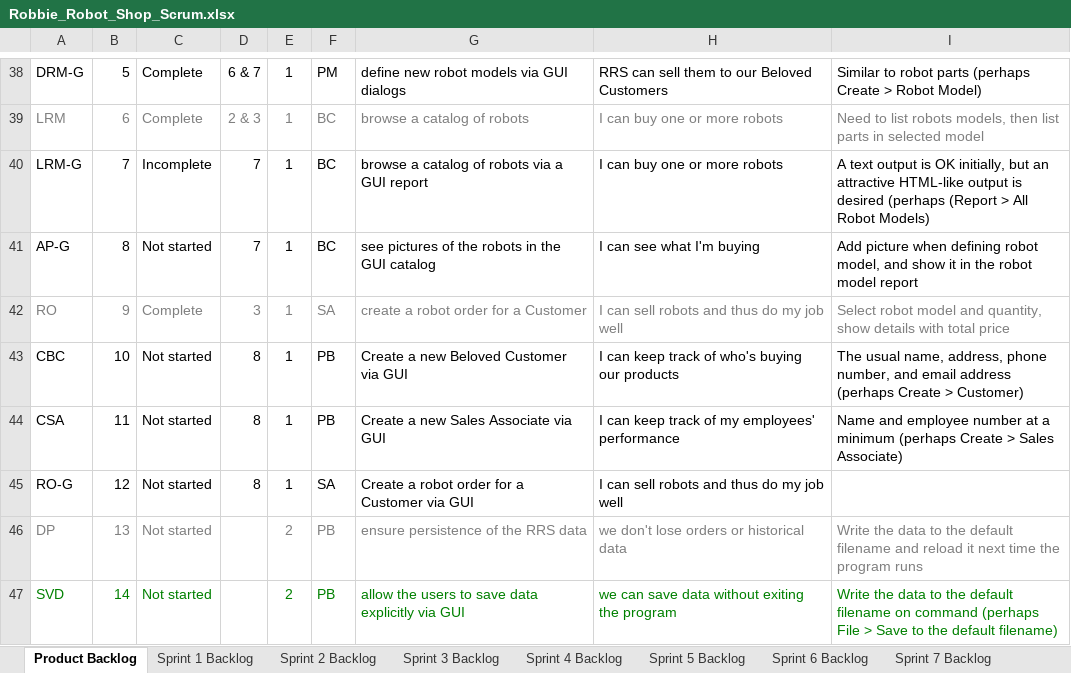
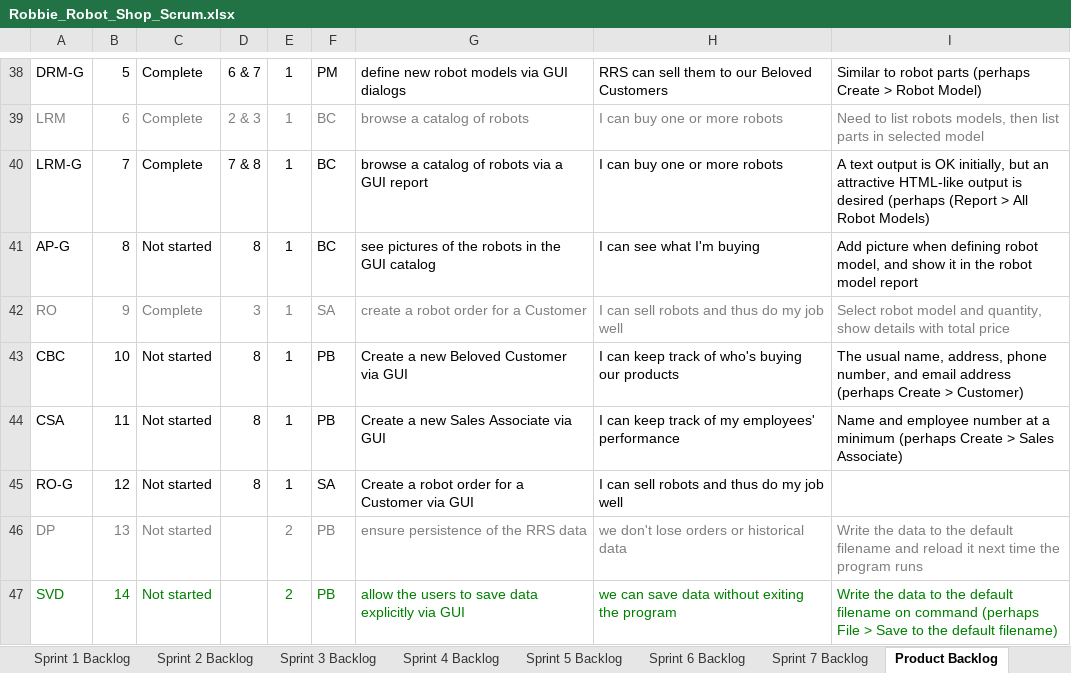
Before and after one commit to Quinton19/Homework_6, an Excel workbook: Robbie_Robot_Shop_Scrum.xlsx, sheet Product Backlog, drawn as a sheet; only a part is shown, gaps mark what is left out; values as stored, in another font and other column widths than the file's, no borders; charts and pictures not drawn; the diff names each change by its address in the sheet, - before the commit and + after, or states it on an @@ line.

```diff
--- a/Robbie_Robot_Shop_Scrum.xlsx (sheet Product Backlog)
+++ b/Robbie_Robot_Shop_Scrum.xlsx (sheet Product Backlog)
@@ sheet tab order changed: Sprint 1 Backlog | Sprint 2 Backlog | Sprint 3 Backlog | Sprint 4 Backlog | Sprint 5 Backlog | Sprint 6 Backlog | Sprint 7 Backlog | Product Backlog @@
-C40: Incomplete
+C40: Complete
-D40: 7
+D40: 7 & 8
-D41: 7
+D41: 8
```
Also changed, not shown: sheet Sprint 7 Backlog, other sheet tabs, charts or pictures, 2 other files.
